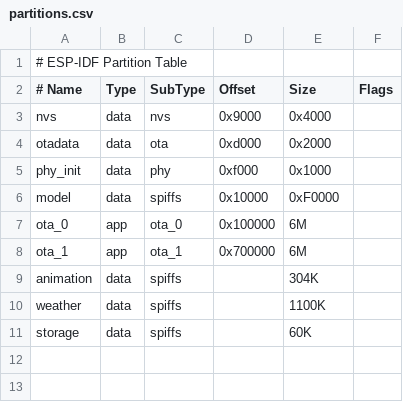
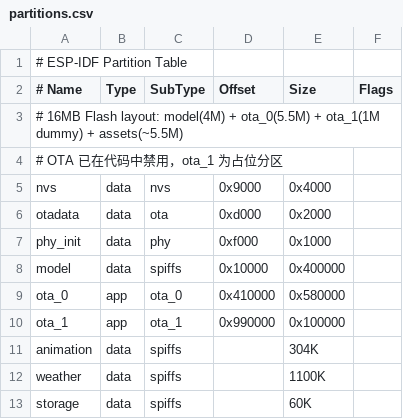
Before and after one commit to dreamcoder-xiong/xiaozhi2.0_head, a CSV file: partitions.csv, drawn as a sheet.

```diff
--- a/partitions.csv
+++ b/partitions.csv
@@ -2,2 +2,4 @@
 # Name,   Type, SubType, Offset,  Size, Flags
+# 16MB Flash layout: model(4M) + ota_0(5.5M) + ota_1(1M dummy) + assets(~5.5M)
+# OTA 已在代码中禁用，ota_1 为占位分区
 nvs,      data, nvs,     0x9000,    0x4000,
@@ -5,5 +7,5 @@ otadata,  data, ota,     0xd000,    0x2000,
 phy_init, data, phy,     0xf000,    0x1000,
-model,    data, spiffs,  0x10000,   0xF0000,
-ota_0,    app,  ota_0,   0x100000,  6M,
-ota_1,    app,  ota_1,   0x700000,  6M,
+model,    data, spiffs,  0x10000,   0x400000,
+ota_0,    app,  ota_0,   0x410000,  0x580000,
+ota_1,    app,  ota_1,   0x990000,  0x100000,
 animation,    data,   spiffs,    ,          304K,
```
Also changed, not shown: 11 other files.
